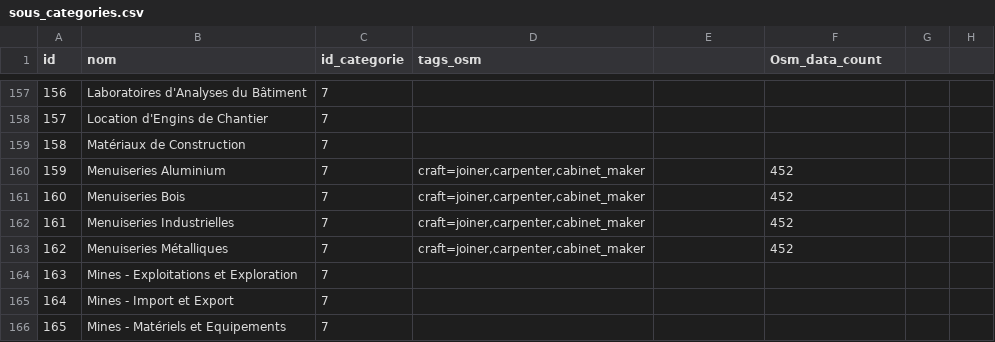
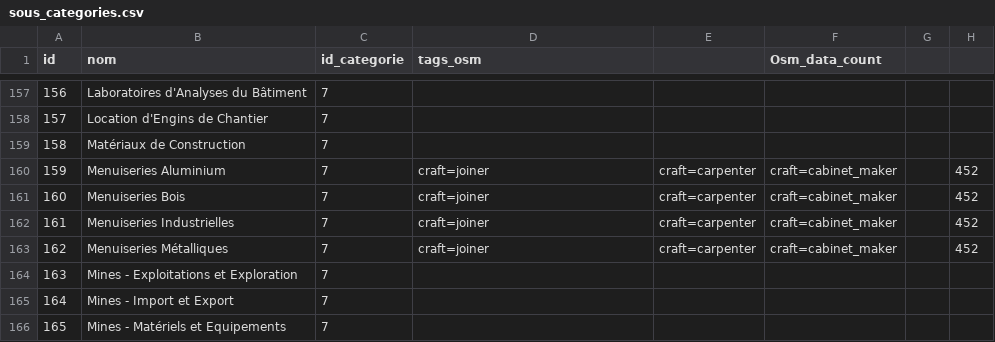
Before and after one commit to Position-Platform/osm2position, a CSV file: datas/sous_categories.csv, drawn as a sheet; only a part is shown, gaps mark what is left out.

Commit message:
update csv

```diff
--- a/datas/sous_categories.csv
+++ b/datas/sous_categories.csv
@@ -159,6 +159,6 @@ id,nom,id_categorie,tags_osm,,Osm_data_count,,
 158,Matériaux de Construction,7,,,,,
-159,Menuiseries Aluminium,7,"craft=joiner,carpenter,cabinet_maker",,452,,
-160,Menuiseries Bois,7,"craft=joiner,carpenter,cabinet_maker",,452,,
-161,Menuiseries Industrielles,7,"craft=joiner,carpenter,cabinet_maker",,452,,
-162,Menuiseries Métalliques,7,"craft=joiner,carpenter,cabinet_maker",,452,,
+159,Menuiseries Aluminium,7,craft=joiner,craft=carpenter,craft=cabinet_maker,,452,,
+160,Menuiseries Bois,7,craft=joiner,craft=carpenter,craft=cabinet_maker,,452,,
+161,Menuiseries Industrielles,7,craft=joiner,craft=carpenter,craft=cabinet_maker,,452,,
+162,Menuiseries Métalliques,7,craft=joiner,craft=carpenter,craft=cabinet_maker,,452,,
 163,Mines - Exploitations et Exploration,7,,,,,
```
